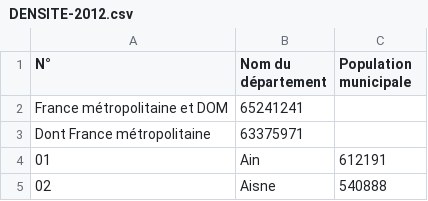
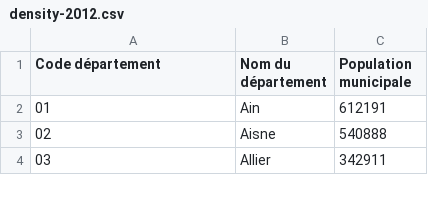
Before and after one commit to Ayden1416/MSPR-block-3, a CSV file: data/density/density-2012.csv (was data/density/DENSITE-2012.csv), drawn as a sheet; only a part is shown; the shorter side is filled out with more unchanged rows; the diff names each change by its address in the sheet, - before the commit and + after, or states it on an @@ line.

Commit message:
normalize density csv and add .md

```diff
--- a/data/density/DENSITE-2012.csv
+++ b/data/density/density-2012.csv
@@ column A (Code département) renumbered in row 1 @@
-row 2: France métropolitaine et DOM | 65241241
-row 3: Dont France métropolitaine | 63375971
```
Also changed, not shown: 5 other files.
